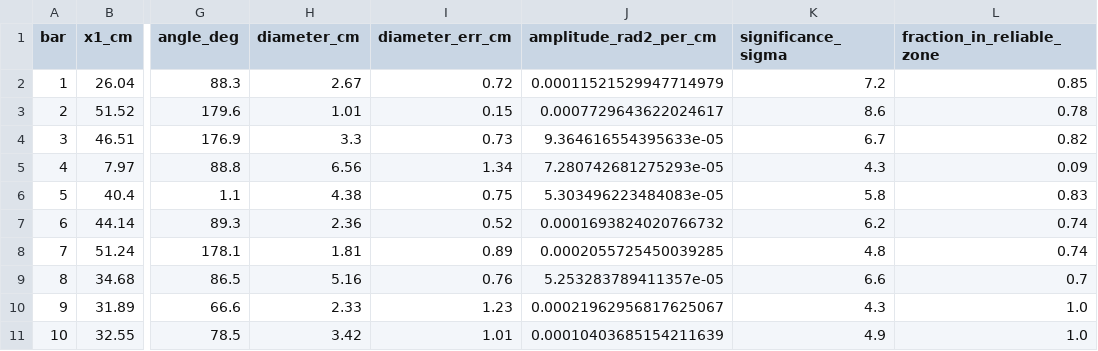
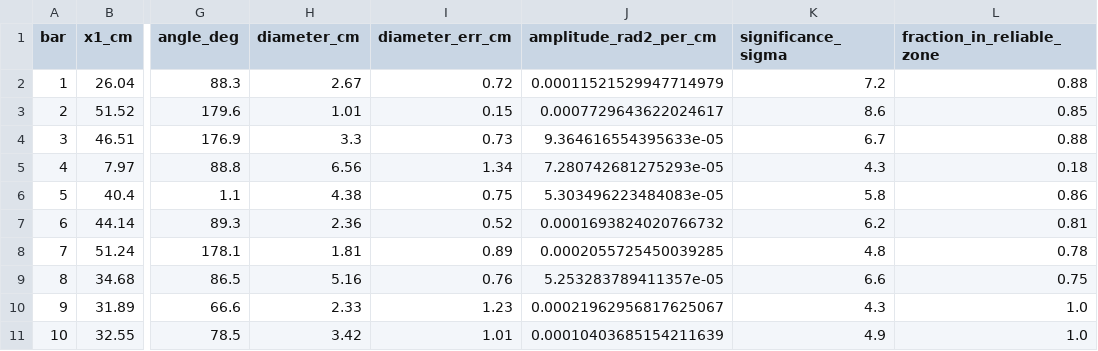
Before and after one commit to DaniCorredor/NN, a CSV file: resultados/V16/thesis_figures/07_Mallado_mortero_20d_18.9d_bars.csv, drawn as a sheet; only a part is shown, gaps mark what is left out; the diff names each change by its address in the sheet, - before the commit and + after, or states it on an @@ line.

```diff
--- a/resultados/V16/thesis_figures/07_Mallado_mortero_20d_18.9d_bars.csv
+++ b/resultados/V16/thesis_figures/07_Mallado_mortero_20d_18.9d_bars.csv
-L2 (fraction_in_reliable_zone): 0.85
+L2 (fraction_in_reliable_zone): 0.88
-L3 (fraction_in_reliable_zone): 0.78
+L3 (fraction_in_reliable_zone): 0.85
-L4 (fraction_in_reliable_zone): 0.82
+L4 (fraction_in_reliable_zone): 0.88
-L5 (fraction_in_reliable_zone): 0.09
+L5 (fraction_in_reliable_zone): 0.18
-L6 (fraction_in_reliable_zone): 0.83
+L6 (fraction_in_reliable_zone): 0.86
-L7 (fraction_in_reliable_zone): 0.74
+L7 (fraction_in_reliable_zone): 0.81
-L8 (fraction_in_reliable_zone): 0.74
+L8 (fraction_in_reliable_zone): 0.78
-L9 (fraction_in_reliable_zone): 0.7
+L9 (fraction_in_reliable_zone): 0.75
```
Also changed, not shown: resultados/V16/thesis_figures/07_Mallado_arena_20d_21.6d_bars.csv, 13 other files.
